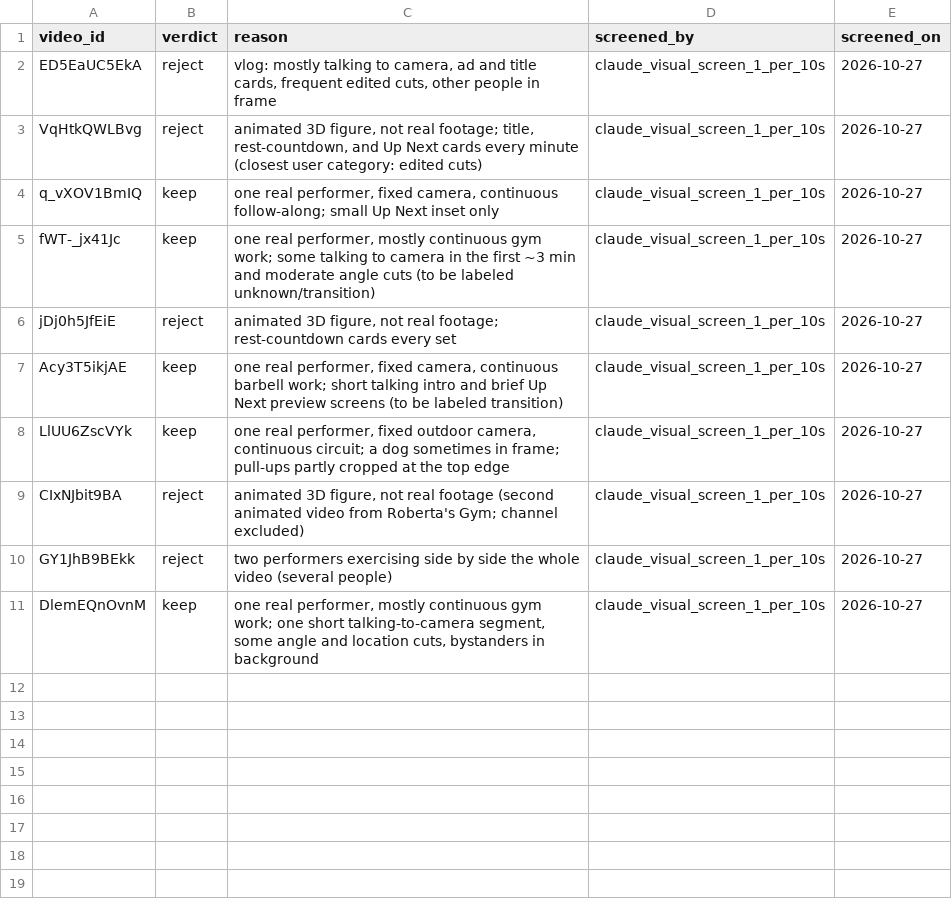
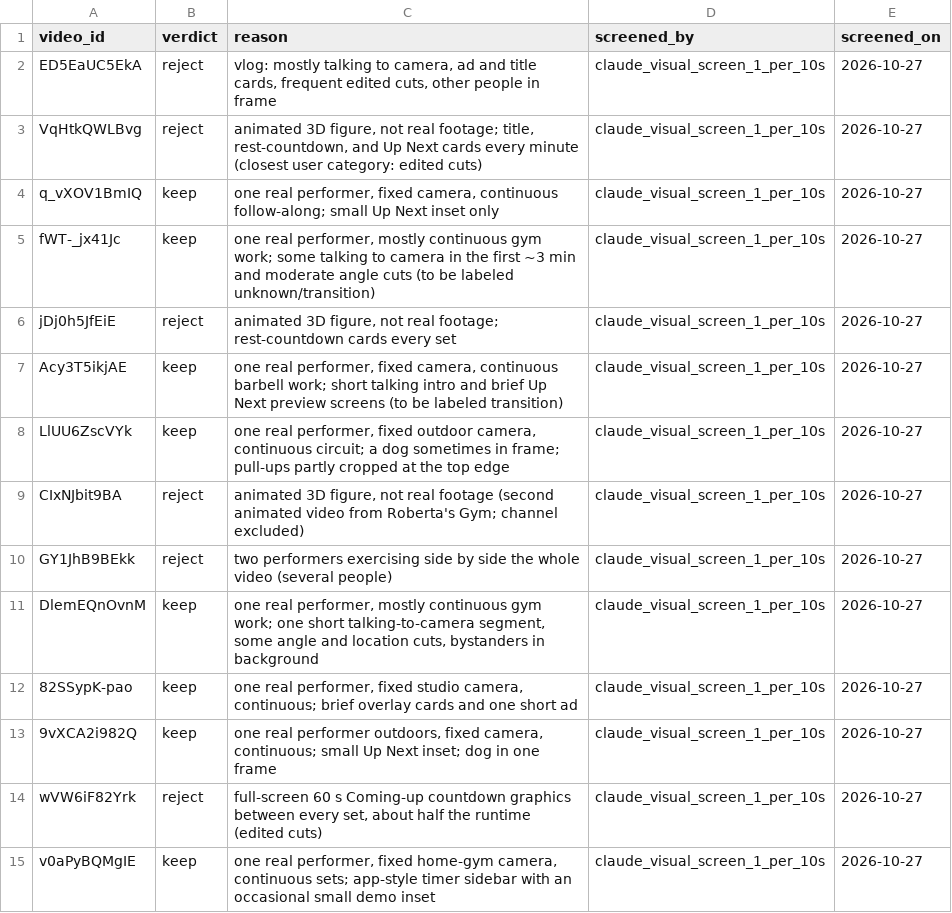
Before and after one commit to bariscelikk1/cALorie, a CSV file: ml/data/long_video_test_v1/screening.csv, drawn as a sheet; the diff names each change by its address in the sheet, - before the commit and + after, or states it on an @@ line.

Commit message:
Long-video test v1: final 8 videos screened; pose and stills archived
All 8 selected videos passed screening (5 rounds; 6 rejections logged, with
reasons). Per-video evidence ZIPs hold full-length 15-FPS pose plus 2 s and
0.5 s stills, about 4 hours of footage. Raw video was deleted. Locked test
set; labeling is next.

```diff
--- a/ml/data/long_video_test_v1/screening.csv
+++ b/ml/data/long_video_test_v1/screening.csv
+row 12: 82SSypK-pao | keep | one real performer, fixed studio camera, continuous; brief overlay cards and one short ad | claude_visual_screen_1_per_10s | 2026-10-27
+row 13: 9vXCA2i982Q | keep | one real performer outdoors, fixed camera, continuous; small Up Next inset; dog in one frame | claude_visual_screen_1_per_10s | 2026-10-27
+row 14: wVW6iF82Yrk | reject | full-screen 60 s Coming-up countdown graphics between every set, about half the runtime (edited cuts) | claude_visual_screen_1_per_10s | 2026-10-27
+row 15: v0aPyBQMgIE | keep | one real performer, fixed home-gym camera, continuous sets; app-style timer sidebar with an occasional small demo inset | claude_visual_screen_1_per_10s | 2026-10-27
```
Also changed, not shown: ml/data/long_video_test_v1/candidates.csv, 12 other files.
